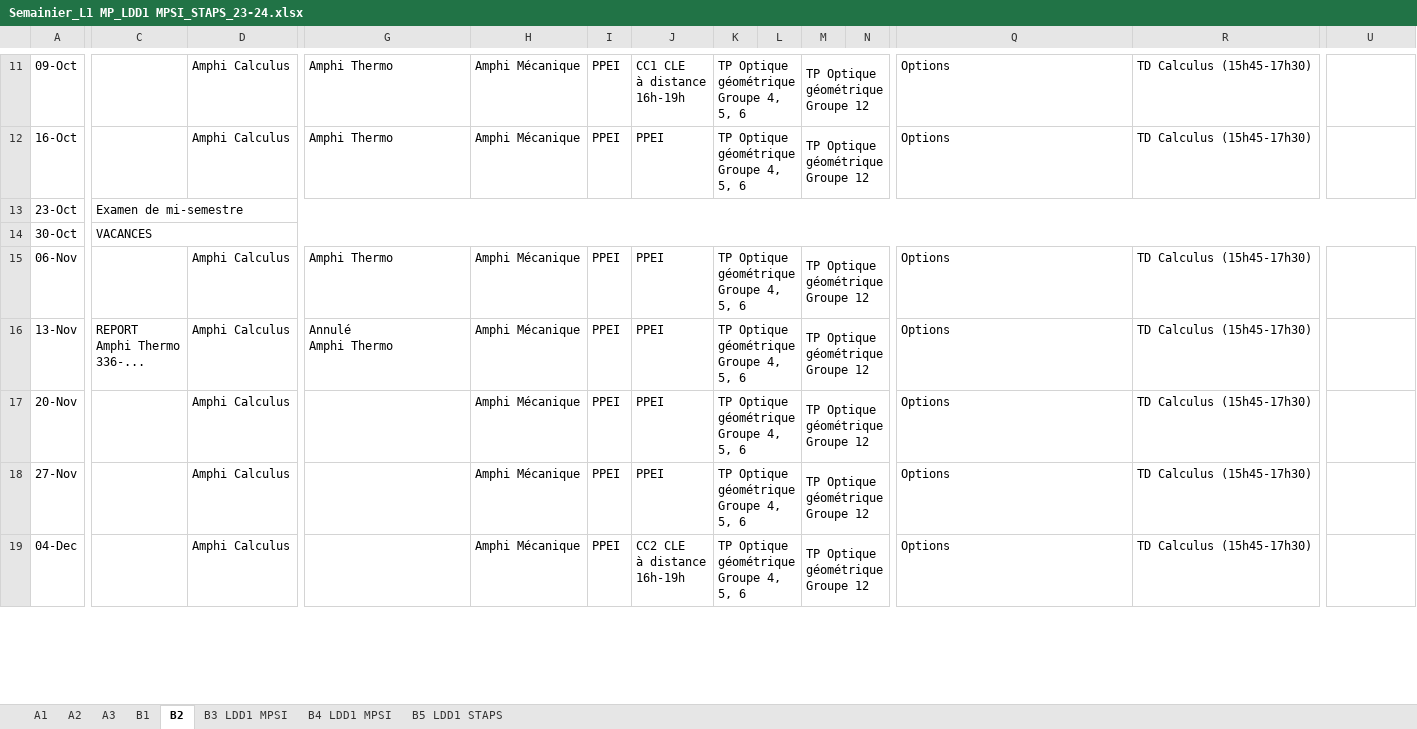
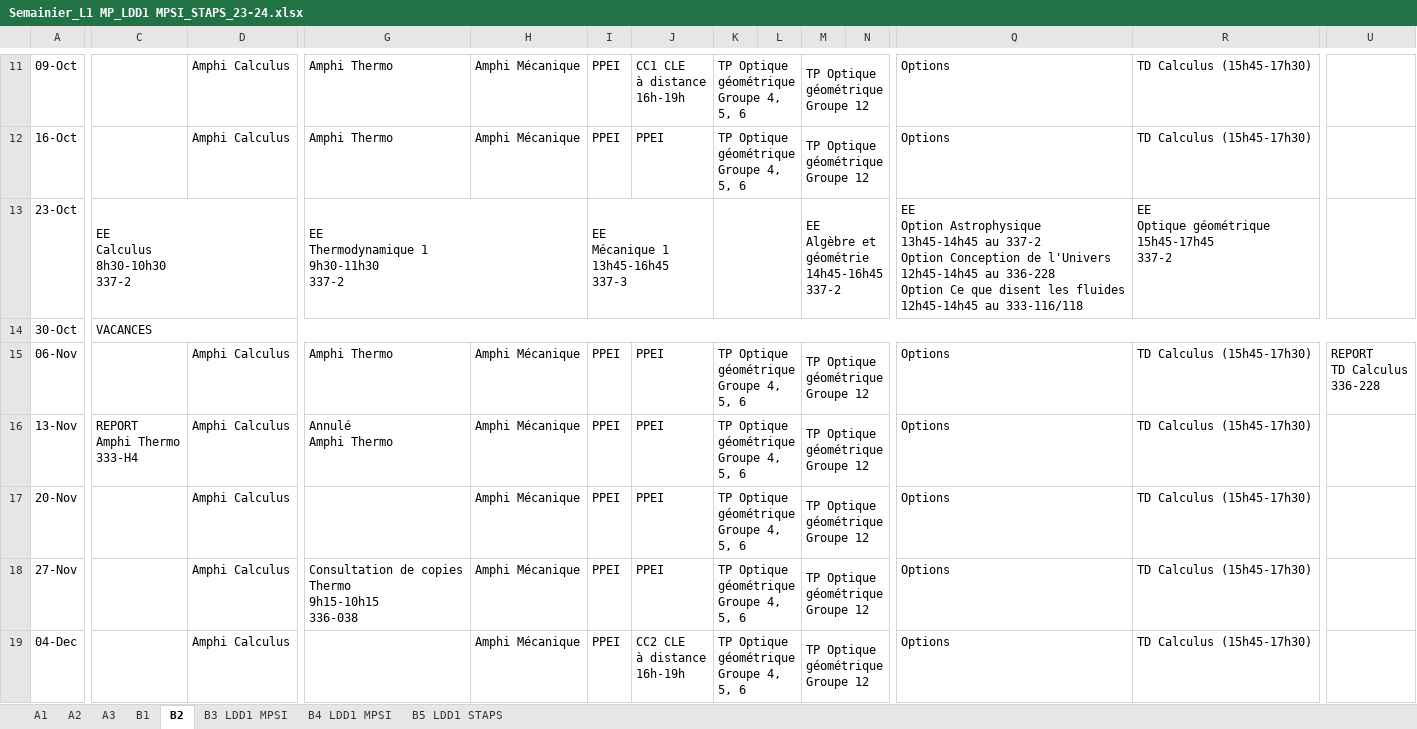
Before and after one commit to DobbiKov/paris-saclay-bot, an Excel workbook: Semainier_L1 MP_LDD1 MPSI_STAPS_23-24.xlsx, sheet B2, drawn as a sheet; only a part is shown, gaps mark what is left out; values as stored, in another font and other column widths than the file's, no cell formats; ↵ is a line break in a cell; the diff covers the shown part only; the diff names each change by its address in the sheet, - before the commit and + after, or states it on an @@ line.

```diff
--- a/Semainier_L1 MP_LDD1 MPSI_STAPS_23-24.xlsx (sheet B2)
+++ b/Semainier_L1 MP_LDD1 MPSI_STAPS_23-24.xlsx (sheet B2)
-C13: Examen de mi-semestre
+C13: EE ↵ Calculus ↵ 8h30-10h30 ↵ 337-2
-C13:V13 merged
+C13:D13 merged
-G13: (empty)
+G13: EE ↵ Thermodynamique 1 ↵ 9h30-11h30 ↵ 337-2
+G13:H13 merged
-I13: (empty)
+I13: EE ↵ Mécanique 1 ↵ 13h45-16h45 ↵ 337-3
+I13:J13 merged
+K13:L13 merged
-M13: (empty)
+M13: EE ↵ Algèbre et géométrie ↵ 14h45-16h45 ↵ 337-2
+M13:N13 merged
-Q13: (empty)
+Q13: EE ↵ Option Astrophysique ↵ 13h45-14h45 au 337-2 ↵ Option Conception de l'Univers ↵ 12h45-14h45 au 336-228 ↵ Option Ce que disent les fluides ↵ 12h45-14h45 au 333-116/118
-R13: (empty)
+R13: EE ↵ Optique géométrique ↵ 15h45-17h45 ↵ 337-2
-U15: (empty)
+U15: REPORT ↵ TD Calculus ↵ 336-228
-C16: REPORT ↵ Amphi Thermo ↵ 336-...
+C16: REPORT ↵ Amphi Thermo ↵ 333-H4
-G18: (empty)
+G18: Consultation de copies ↵ Thermo ↵ 9h15-10h15 ↵ 336-038
```
Also changed, not shown: 12 edited cells and merged cells elsewhere in this sheet, sheet B4 LDD1 MPSI, sheet B3 LDD1 MPSI, sheet B5 LDD1 STAPS, sheet A1, sheet A2, sheet A3, 1 more sheet, cell formats, 6 other files.
